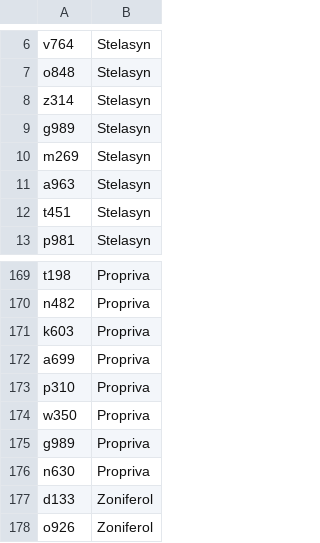
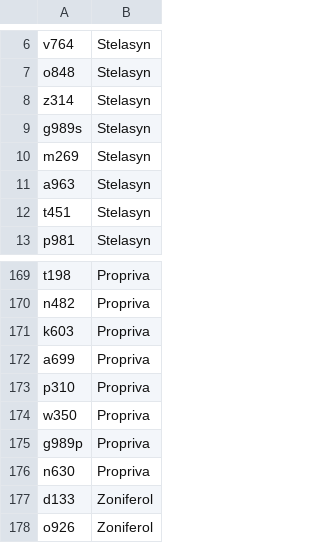
Before and after one commit to tchjdaedn/Pymaceuticals, a CSV file: data/mouse_drug_data.csv, drawn as a sheet; only a part is shown, gaps mark what is left out.

```diff
--- a/data/mouse_drug_data.csv
+++ b/data/mouse_drug_data.csv
@@ -8,3 +8,3 @@ o848,Stelasyn
 z314,Stelasyn
-g989,Stelasyn
+g989s,Stelasyn
 m269,Stelasyn
@@ -174,3 +174,3 @@ p310,Propriva
 w350,Propriva
-g989,Propriva
+g989p,Propriva
 n630,Propriva
```
Also changed, not shown: data/clinicaltrial_data.csv, 11 other files.
